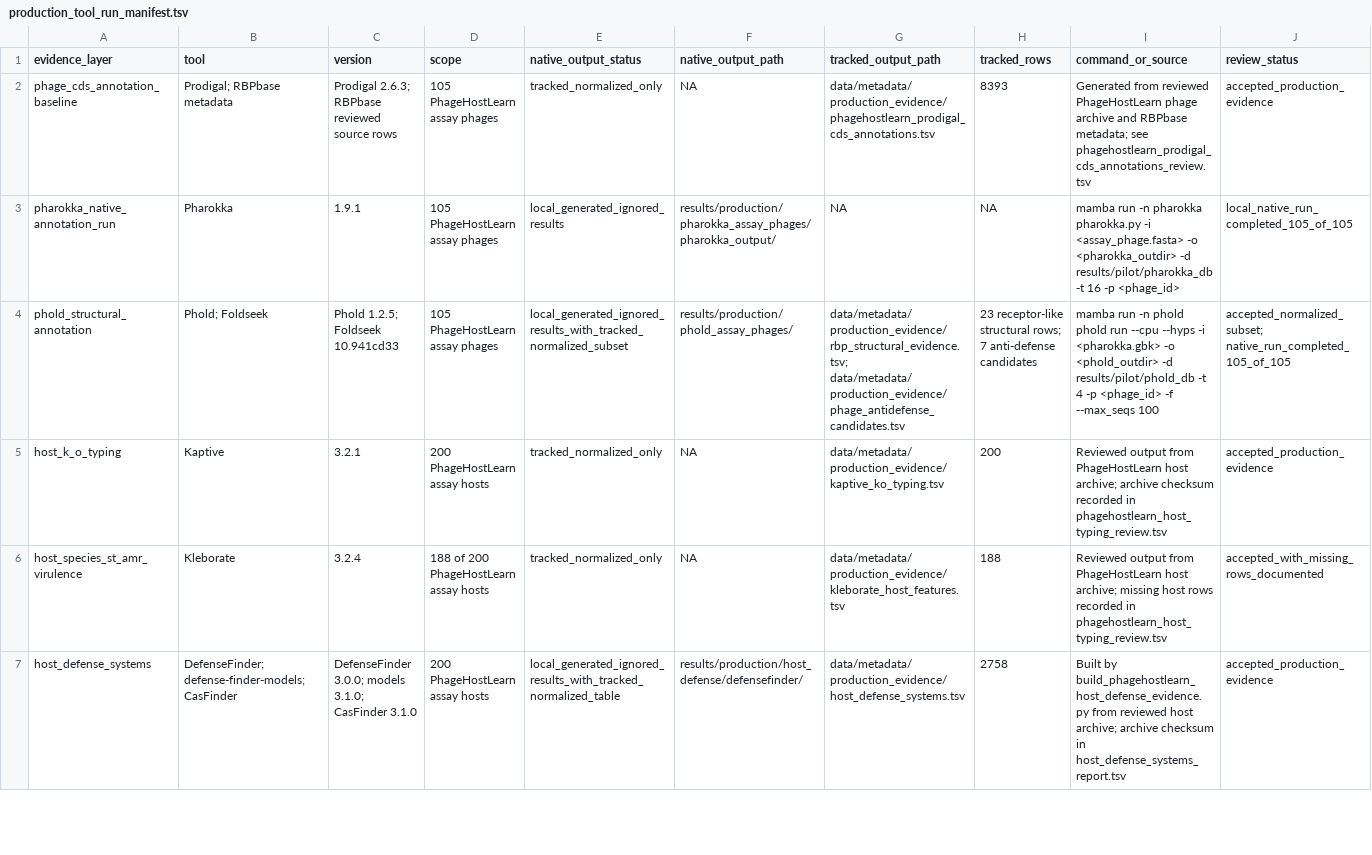
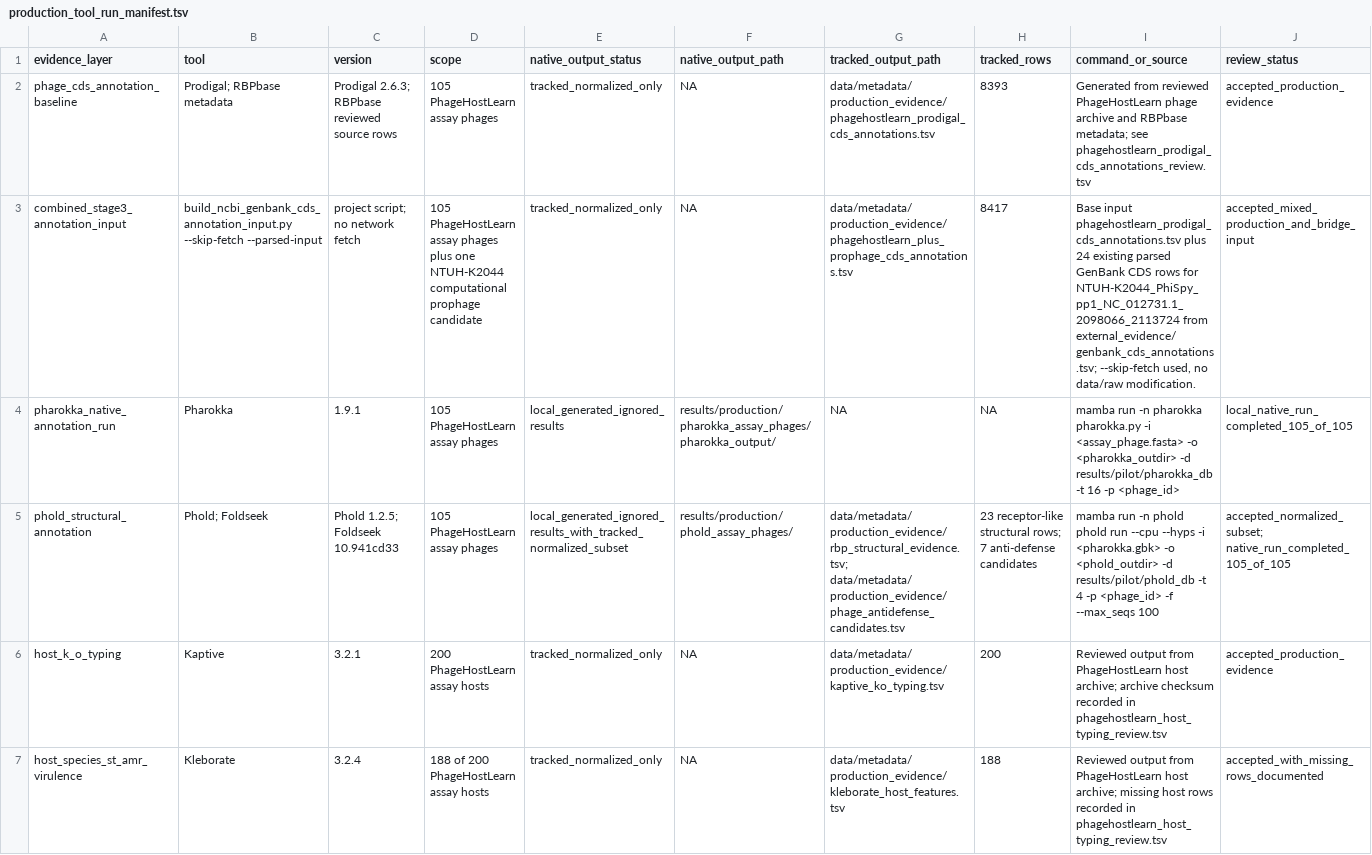
Before and after one commit to Tasnimul-Arabi-Anik/CPG, a TSV file: data/metadata/production_evidence/production_tool_run_manifest.tsv, drawn as a sheet; only a part is shown; the shorter side is filled out with more unchanged rows; rows hold the shown columns only; the diff names each change by its address in the sheet, - before the commit and + after, or states it on an @@ line.

Commit message:
Add H2 prophage annotation coverage audit

```diff
--- a/data/metadata/production_evidence/production_tool_run_manifest.tsv
+++ b/data/metadata/production_evidence/production_tool_run_manifest.tsv
+row 3: combined_stage3_annotation_input | build_ncbi_genbank_cds_annotation_input.py --skip-fetch --parsed-input | project script; no network fetch | 105 PhageHostLearn assay phages plus one NTUH-K2044 computational prophage candidate | tracked_normalized_only | NA | data/metadata/production_evidence/phagehostlearn_plus_prophage_cds_annotations.tsv | 8417 | Base input phagehostlearn_prodigal_cds_annotations.tsv plus 24 existing parsed GenBank CDS rows for NTUH-K2044_PhiSpy_pp1_NC_012731.1_2098066_2113724 from external_evidence/genbank_cds_annotations.tsv; --skip-fetch used, no data/raw modification. | accepted_mixed_production_and_bridge_input
```
Also changed, not shown: 10 other files.
